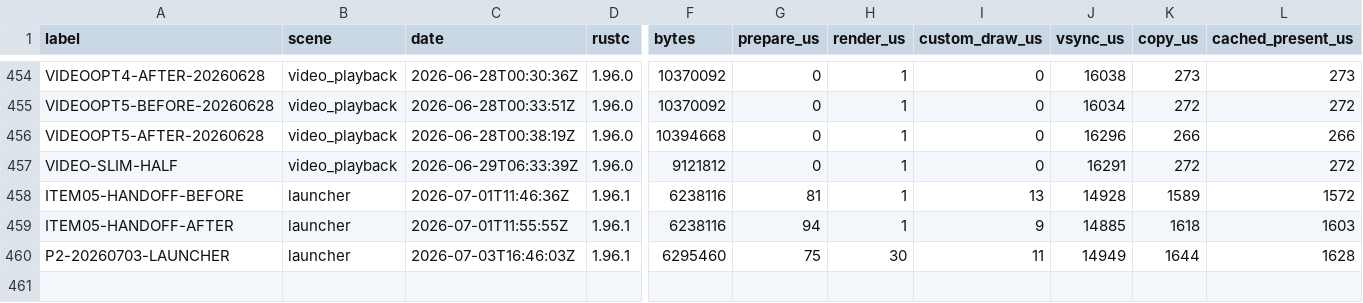
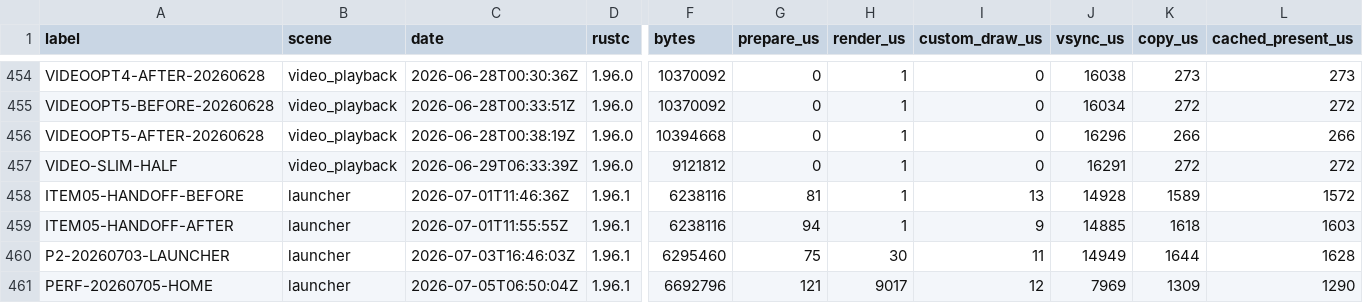
Before and after one commit to NigelBreslaw/MiSTer-MagiK, a TSV file: history/toolchain-bench/results.tsv, drawn as a sheet; only a part is shown, gaps mark what is left out; rows hold the shown columns only; the diff names each change by its address in the sheet, - before the commit and + after, or states it on an @@ line.

```diff
--- a/history/toolchain-bench/results.tsv
+++ b/history/toolchain-bench/results.tsv
+row 461: PERF-20260705-HOME | launcher | 2026-07-05T06:50:04Z | 1.96.1 | 6692796 | 121 | 9017 | 12 | 7969 | 1309 | 1290
```
Also changed, not shown: history/toolchain-bench/results-launch-handoff.tsv, history/toolchain-bench/results-library-save.tsv, 4 other files.
